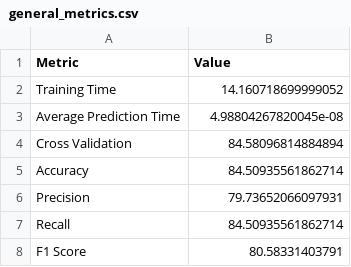
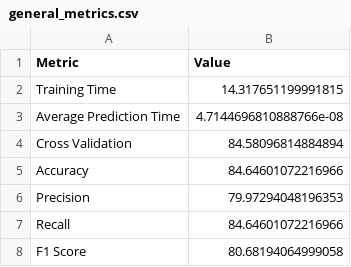
Before and after one commit to horse-3903/aws-wep-group-12, a CSV file: results/lr_spec/general_metrics.csv, drawn as a sheet.

```diff
--- a/results/lr_spec/general_metrics.csv
+++ b/results/lr_spec/general_metrics.csv
@@ -1,8 +1,8 @@
 Metric,Value
-Training Time,14.160718699999052
-Average Prediction Time,4.98804267820045e-08
+Training Time,14.317651199991815
+Average Prediction Time,4.7144696810888766e-08
 Cross Validation,84.58096814884894
-Accuracy,84.50935561862714
-Precision,79.73652066097931
-Recall,84.50935561862714
-F1 Score,80.58331403791
+Accuracy,84.64601072216966
+Precision,79.97294048196353
+Recall,84.64601072216966
+F1 Score,80.68194064999058
```
Also changed, not shown: results/dt_full/classification_report.csv, results/dt_full/general_metrics.csv, 33 other files.
